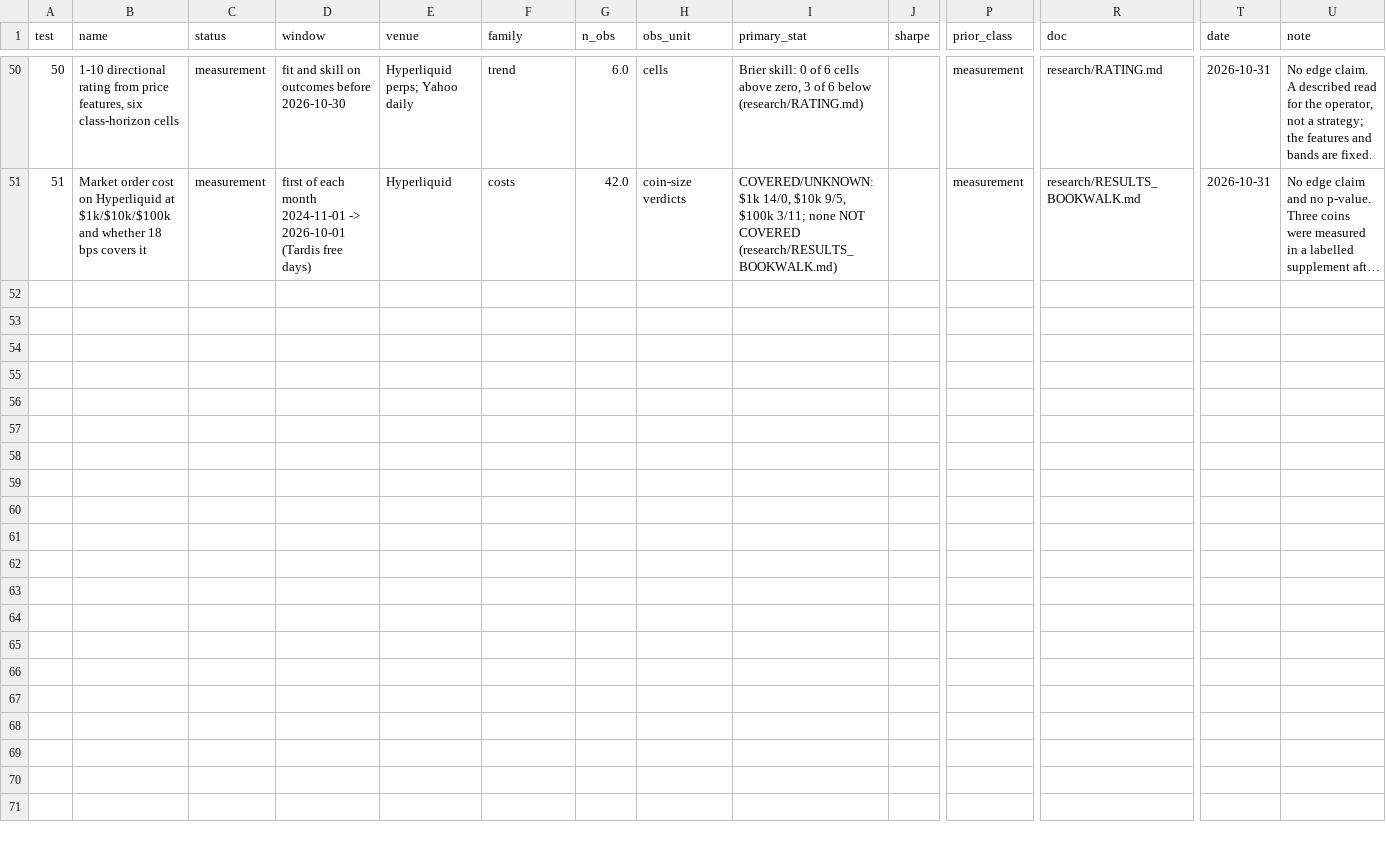
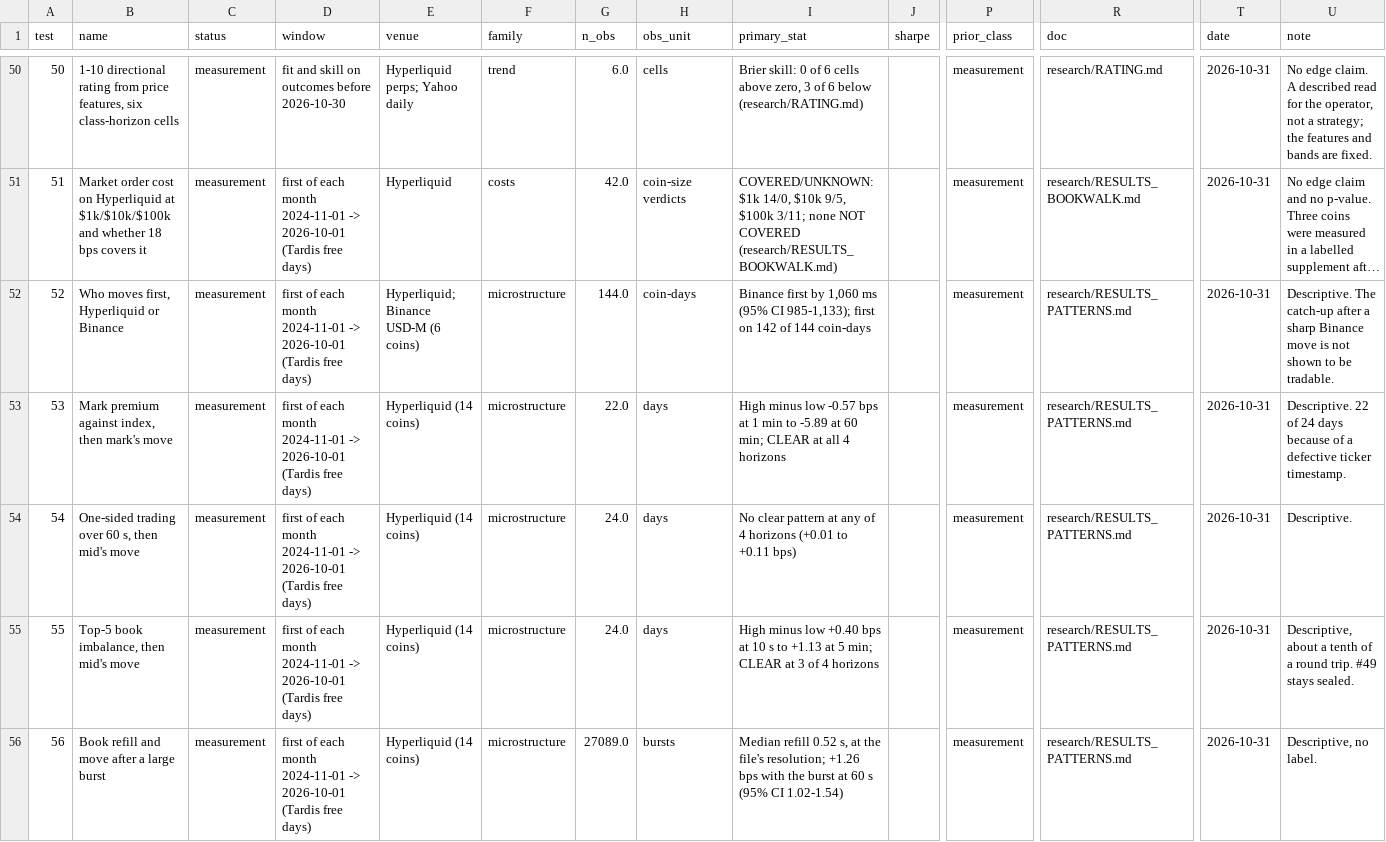
Before and after one commit to 7rido/espero, a CSV file: research/trials_scored.csv, drawn as a sheet; only a part is shown, gaps mark what is left out; long unchanged cells end in …; rows hold the shown columns only; the diff names each change by its address in the sheet, - before the commit and + after, or states it on an @@ line.

```diff
--- a/research/trials_scored.csv
+++ b/research/trials_scored.csv
+row 52: 52 | Who moves first, Hyperliquid or Binance | measurement | first of each month 2024-11-01 -> 2026-10-01 (Tardis free days) | Hyperliquid; Binance USD-M (6 coins) | microstructure | 144.0 | coin-days | Binance first by 1,060 ms (95% CI 985-1,133); first on 142 of 144 coin-days |  | measurement | research/RESULTS_PATTERNS.md | 2026-10-31 | Descriptive. The catch-up after a sharp Binance move is not shown to be tradable.
+row 53: 53 | Mark premium against index, then mark's move | measurement | first of each month 2024-11-01 -> 2026-10-01 (Tardis free days) | Hyperliquid (14 coins) | microstructure | 22.0 | days | High minus low -0.57 bps at 1 min to -5.89 at 60 min; CLEAR at all 4 horizons |  | measurement | research/RESULTS_PATTERNS.md | 2026-10-31 | Descriptive. 22 of 24 days because of a defective ticker timestamp.
+row 54: 54 | One-sided trading over 60 s, then mid's move | measurement | first of each month 2024-11-01 -> 2026-10-01 (Tardis free days) | Hyperliquid (14 coins) | microstructure | 24.0 | days | No clear pattern at any of 4 horizons (+0.01 to +0.11 bps) |  | measurement | research/RESULTS_PATTERNS.md | 2026-10-31 | Descriptive.
+row 55: 55 | Top-5 book imbalance, then mid's move | measurement | first of each month 2024-11-01 -> 2026-10-01 (Tardis free days) | Hyperliquid (14 coins) | microstructure | 24.0 | days | High minus low +0.40 bps at 10 s to +1.13 at 5 min; CLEAR at 3 of 4 horizons |  | measurement | research/RESULTS_PATTERNS.md | 2026-10-31 | Descriptive, about a tenth of a round trip. #49 stays sealed.
+row 56: 56 | Book refill and move after a large burst | measurement | first of each month 2024-11-01 -> 2026-10-01 (Tardis free days) | Hyperliquid (14 coins) | microstructure | 27089.0 | bursts | Median refill 0.52 s, at the file's resolution; +1.26 bps with the burst at 60 s (95% CI 1.02-1.54) |  | measurement | research/RESULTS_PATTERNS.md | 2026-10-31 | Descriptive, no label.
```
Also changed, not shown: research/trials.csv, research/trials_dsr.csv, 15 other files.
